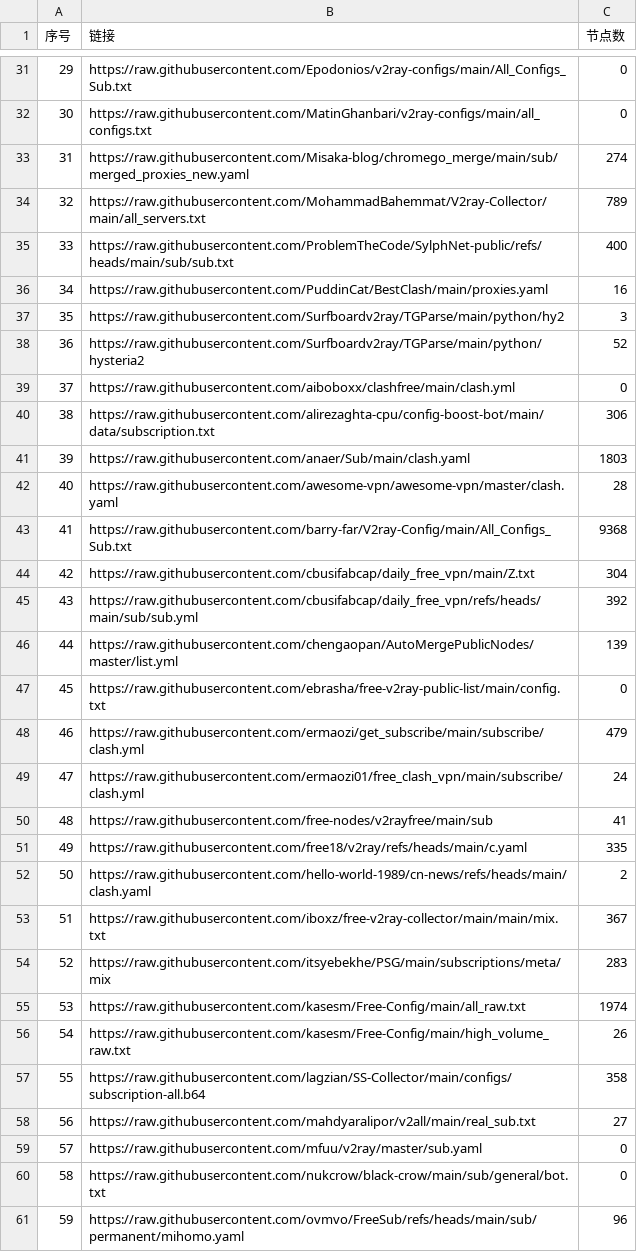
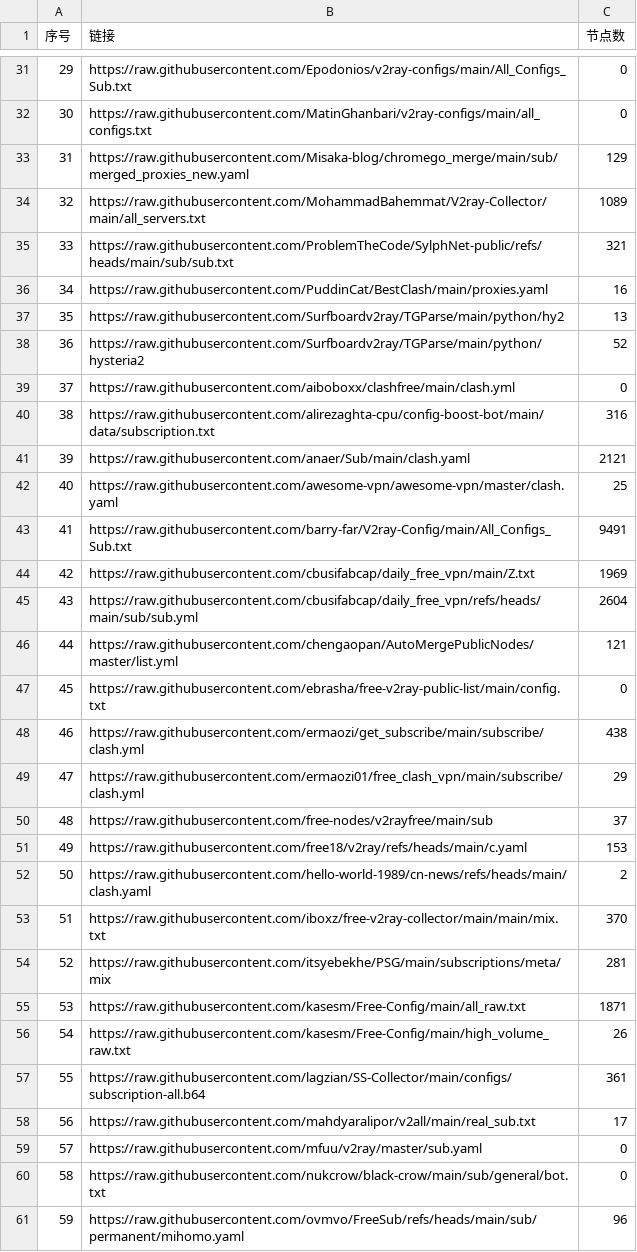
Before and after one commit to softttfc/clashcode, a CSV file: list_result.csv, drawn as a sheet; only a part is shown, gaps mark what is left out; the diff covers the shown part only.

```diff
--- a/list_result.csv
+++ b/list_result.csv
@@ -32,28 +32,28 @@
 30,https://raw.githubusercontent.com/MatinGhanbari/v2ray-configs/main/all_configs.txt,0
-31,https://raw.githubusercontent.com/Misaka-blog/chromego_merge/main/sub/merged_proxies_new.yaml,274
-32,https://raw.githubusercontent.com/MohammadBahemmat/V2ray-Collector/main/all_servers.txt,789
-33,https://raw.githubusercontent.com/ProblemTheCode/SylphNet-public/refs/heads/main/sub/sub.txt,400
+31,https://raw.githubusercontent.com/Misaka-blog/chromego_merge/main/sub/merged_proxies_new.yaml,129
+32,https://raw.githubusercontent.com/MohammadBahemmat/V2ray-Collector/main/all_servers.txt,1089
+33,https://raw.githubusercontent.com/ProblemTheCode/SylphNet-public/refs/heads/main/sub/sub.txt,321
 34,https://raw.githubusercontent.com/PuddinCat/BestClash/main/proxies.yaml,16
-35,https://raw.githubusercontent.com/Surfboardv2ray/TGParse/main/python/hy2,3
+35,https://raw.githubusercontent.com/Surfboardv2ray/TGParse/main/python/hy2,13
 36,https://raw.githubusercontent.com/Surfboardv2ray/TGParse/main/python/hysteria2,52
 37,https://raw.githubusercontent.com/aiboboxx/clashfree/main/clash.yml,0
-38,https://raw.githubusercontent.com/alirezaghta-cpu/config-boost-bot/main/data/subscription.txt,306
-39,https://raw.githubusercontent.com/anaer/Sub/main/clash.yaml,1803
-40,https://raw.githubusercontent.com/awesome-vpn/awesome-vpn/master/clash.yaml,28
-41,https://raw.githubusercontent.com/barry-far/V2ray-Config/main/All_Configs_Sub.txt,9368
-42,https://raw.githubusercontent.com/cbusifabcap/daily_free_vpn/main/Z.txt,304
-43,https://raw.githubusercontent.com/cbusifabcap/daily_free_vpn/refs/heads/main/sub/sub.yml,392
-44,https://raw.githubusercontent.com/chengaopan/AutoMergePublicNodes/master/list.yml,139
+38,https://raw.githubusercontent.com/alirezaghta-cpu/config-boost-bot/main/data/subscription.txt,316
+39,https://raw.githubusercontent.com/anaer/Sub/main/clash.yaml,2121
+40,https://raw.githubusercontent.com/awesome-vpn/awesome-vpn/master/clash.yaml,25
+41,https://raw.githubusercontent.com/barry-far/V2ray-Config/main/All_Configs_Sub.txt,9491
+42,https://raw.githubusercontent.com/cbusifabcap/daily_free_vpn/main/Z.txt,1969
+43,https://raw.githubusercontent.com/cbusifabcap/daily_free_vpn/refs/heads/main/sub/sub.yml,2604
+44,https://raw.githubusercontent.com/chengaopan/AutoMergePublicNodes/master/list.yml,121
 45,https://raw.githubusercontent.com/ebrasha/free-v2ray-public-list/main/config.txt,0
-46,https://raw.githubusercontent.com/ermaozi/get_subscribe/main/subscribe/clash.yml,479
-47,https://raw.githubusercontent.com/ermaozi01/free_clash_vpn/main/subscribe/clash.yml,24
-48,https://raw.githubusercontent.com/free-nodes/v2rayfree/main/sub,41
-49,https://raw.githubusercontent.com/free18/v2ray/refs/heads/main/c.yaml,335
+46,https://raw.githubusercontent.com/ermaozi/get_subscribe/main/subscribe/clash.yml,438
+47,https://raw.githubusercontent.com/ermaozi01/free_clash_vpn/main/subscribe/clash.yml,29
+48,https://raw.githubusercontent.com/free-nodes/v2rayfree/main/sub,37
+49,https://raw.githubusercontent.com/free18/v2ray/refs/heads/main/c.yaml,153
 50,https://raw.githubusercontent.com/hello-world-1989/cn-news/refs/heads/main/clash.yaml,2
-51,https://raw.githubusercontent.com/iboxz/free-v2ray-collector/main/main/mix.txt,367
-52,https://raw.githubusercontent.com/itsyebekhe/PSG/main/subscriptions/meta/mix,283
-53,https://raw.githubusercontent.com/kasesm/Free-Config/main/all_raw.txt,1974
+51,https://raw.githubusercontent.com/iboxz/free-v2ray-collector/main/main/mix.txt,370
+52,https://raw.githubusercontent.com/itsyebekhe/PSG/main/subscriptions/meta/mix,281
+53,https://raw.githubusercontent.com/kasesm/Free-Config/main/all_raw.txt,1871
 54,https://raw.githubusercontent.com/kasesm/Free-Config/main/high_volume_raw.txt,26
-55,https://raw.githubusercontent.com/lagzian/SS-Collector/main/configs/subscription-all.b64,358
-56,https://raw.githubusercontent.com/mahdyaralipor/v2all/main/real_sub.txt,27
+55,https://raw.githubusercontent.com/lagzian/SS-Collector/main/configs/subscription-all.b64,361
+56,https://raw.githubusercontent.com/mahdyaralipor/v2all/main/real_sub.txt,17
 57,https://raw.githubusercontent.com/mfuu/v2ray/master/sub.yaml,0
```
Also changed, not shown: 19 edited cells elsewhere in this file, 44 other files.
